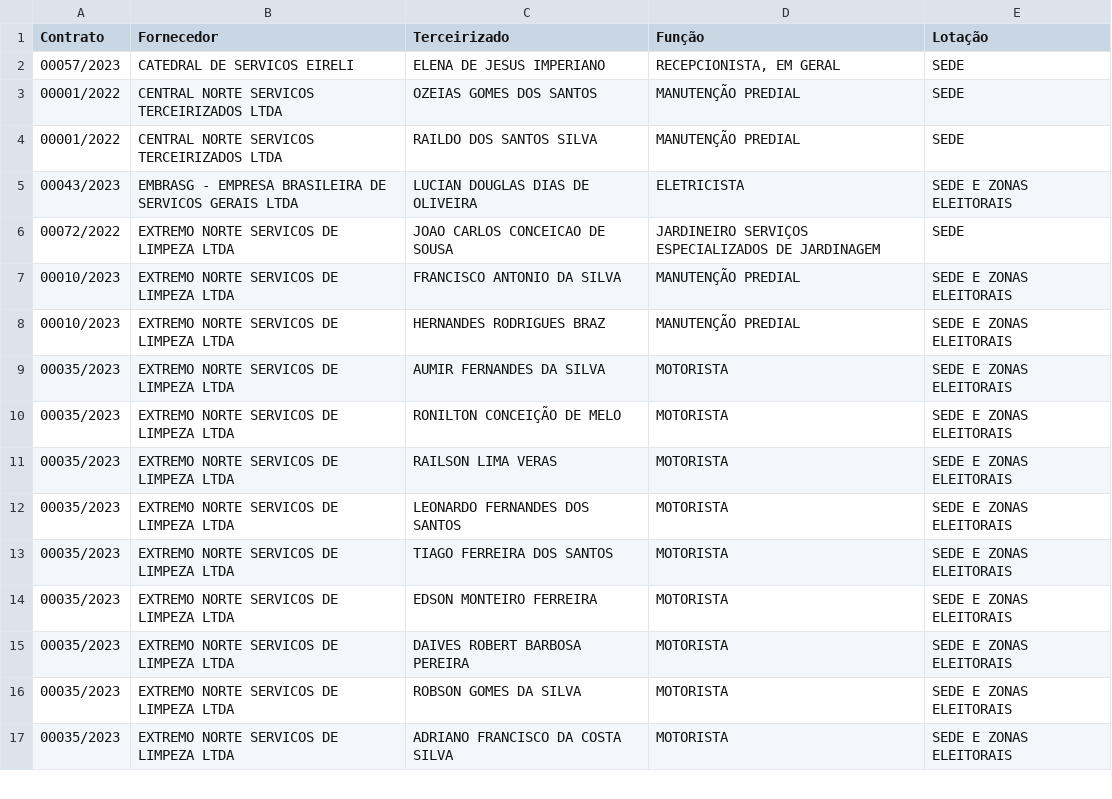
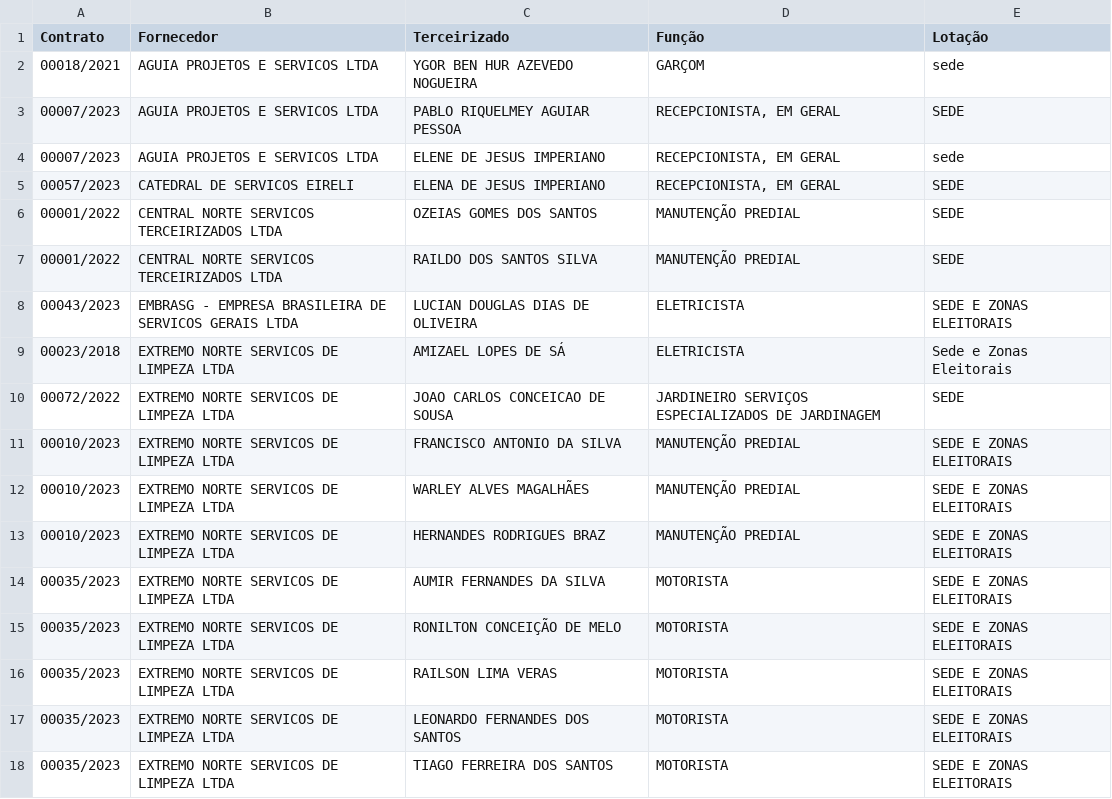
Before and after one commit to armando-nahmias/transparencia.trerr, a CSV file: saida/terceirizados.csv, drawn as a sheet; only a part is shown; the shorter side is filled out with more unchanged rows; the diff covers the shown part only.

```diff
--- a/saida/terceirizados.csv
+++ b/saida/terceirizados.csv
@@ -1,2 +1,5 @@
 Contrato;Fornecedor;Terceirizado;Função;Lotação
+00018/2021;AGUIA PROJETOS E SERVICOS LTDA;YGOR BEN HUR AZEVEDO NOGUEIRA;GARÇOM;sede
+00007/2023;AGUIA PROJETOS E SERVICOS LTDA;PABLO RIQUELMEY AGUIAR PESSOA;RECEPCIONISTA, EM GERAL;SEDE
+00007/2023;AGUIA PROJETOS E SERVICOS LTDA;ELENE DE JESUS IMPERIANO;RECEPCIONISTA, EM GERAL;sede
 00057/2023;CATEDRAL DE SERVICOS EIRELI;ELENA DE JESUS IMPERIANO;RECEPCIONISTA, EM GERAL;SEDE
@@ -5,4 +8,6 @@ Contrato;Fornecedor;Terceirizado;Função;Lotação
 00043/2023;EMBRASG - EMPRESA BRASILEIRA DE SERVICOS GERAIS LTDA;LUCIAN DOUGLAS DIAS DE OLIVEIRA;ELETRICISTA;SEDE E ZONAS ELEITORAIS
+00023/2018;EXTREMO NORTE SERVICOS DE LIMPEZA LTDA;AMIZAEL LOPES DE SÁ;ELETRICISTA;Sede e Zonas Eleitorais
 00072/2022;EXTREMO NORTE SERVICOS DE LIMPEZA LTDA;JOAO CARLOS CONCEICAO DE SOUSA;JARDINEIRO SERVIÇOS ESPECIALIZADOS DE JARDINAGEM;SEDE
 00010/2023;EXTREMO NORTE SERVICOS DE LIMPEZA LTDA;FRANCISCO ANTONIO DA SILVA;MANUTENÇÃO PREDIAL;SEDE E ZONAS ELEITORAIS
+00010/2023;EXTREMO NORTE SERVICOS DE LIMPEZA LTDA;WARLEY ALVES MAGALHÃES;MANUTENÇÃO PREDIAL;SEDE E ZONAS ELEITORAIS
 00010/2023;EXTREMO NORTE SERVICOS DE LIMPEZA LTDA;HERNANDES RODRIGUES BRAZ;MANUTENÇÃO PREDIAL;SEDE E ZONAS ELEITORAIS
```
Also changed, not shown: 22 added rows elsewhere in this file, saida/garantias.csv, 44 other files.
